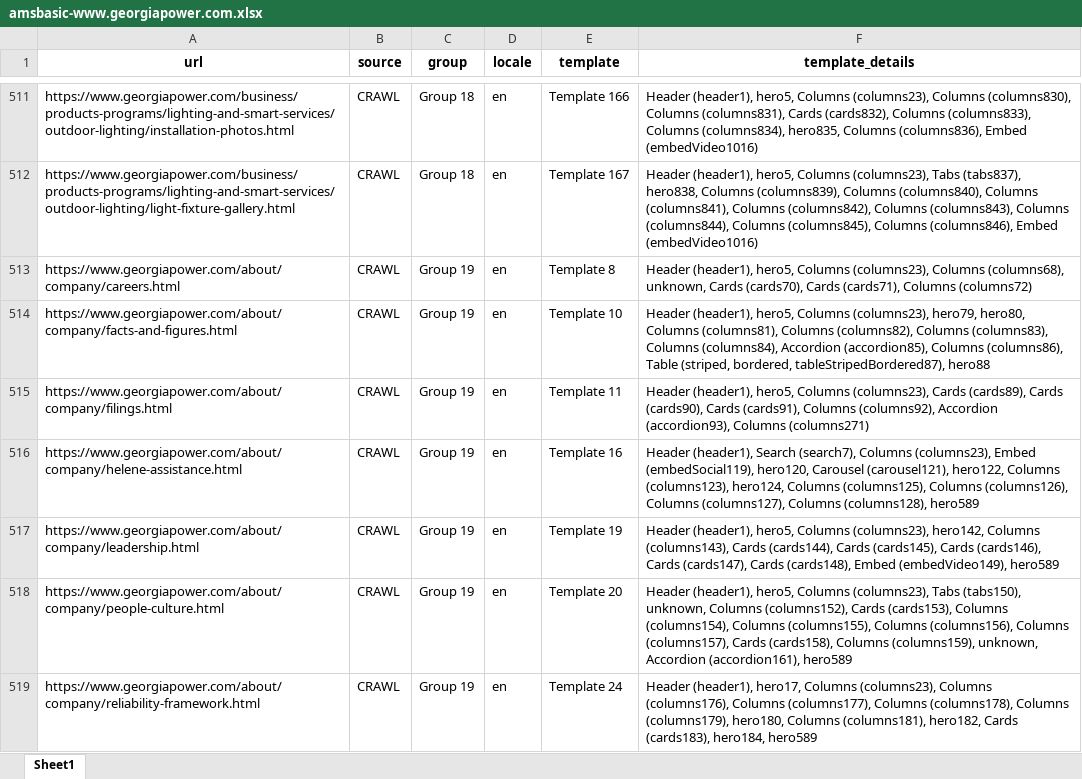
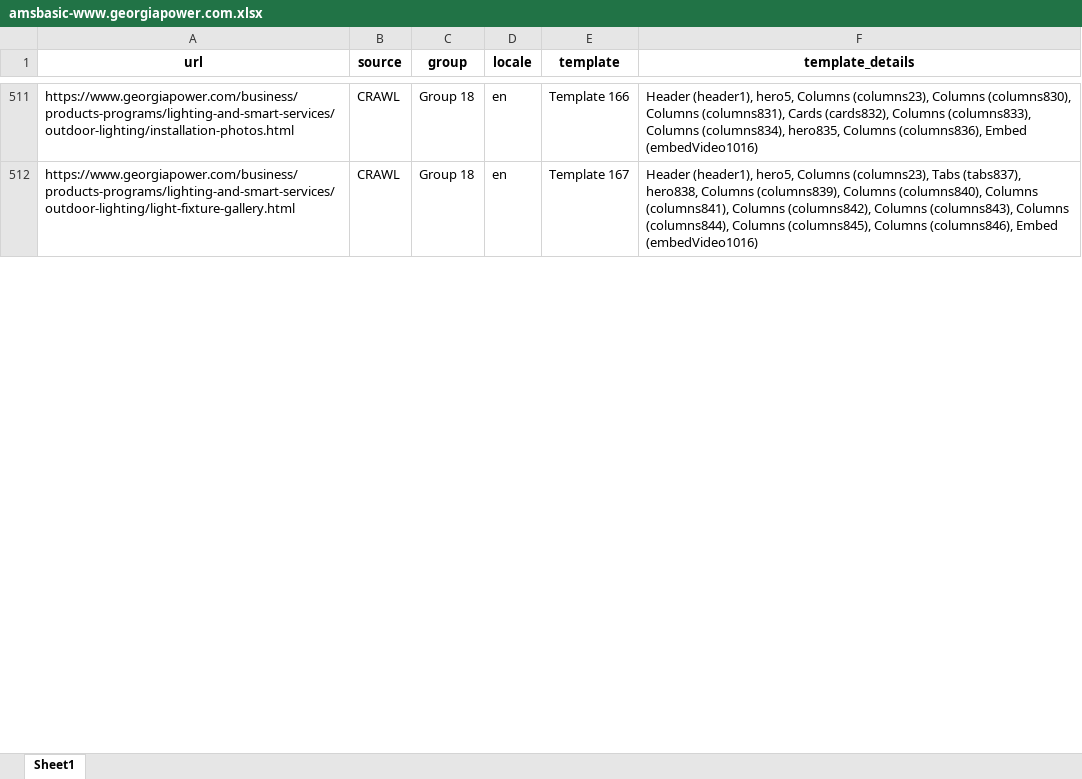
Before and after one commit to meejain/url-pattern-grouper-agent, an Excel workbook: basic_scoping/amsbasic-www.georgiapower.com.xlsx, sheet Sheet1, drawn as a sheet; only a part is shown, gaps mark what is left out; values as stored, in another font and other column widths than the file's, no borders; removed rows and columns are numbered as before the commit, all else as after; the diff covers the shown part only; the diff names each change by its address in the sheet, - before the commit and + after, or states it on an @@ line.

```diff
--- a/basic_scoping/amsbasic-www.georgiapower.com.xlsx (sheet Sheet1)
+++ b/basic_scoping/amsbasic-www.georgiapower.com.xlsx (sheet Sheet1)
-row 513: https://www.georgiapower.com/about/company/careers.html | CRAWL | Group 19 | en | Template 8 | Header (header1), hero5, Columns (columns23), Columns (columns68), unknown, Cards (cards70), Cards (cards71), Columns (columns72)
-row 514: https://www.georgiapower.com/about/company/facts-and-figures.html | CRAWL | Group 19 | en | Template 10 | Header (header1), hero5, Columns (columns23), hero79, hero80, Columns (columns81), Columns (columns82), Columns (columns83), Columns (columns84), Accordion (accordion85), Columns (columns86), Table (striped, bordered, tableStripedBordered87), hero88
-row 515: https://www.georgiapower.com/about/company/filings.html | CRAWL | Group 19 | en | Template 11 | Header (header1), hero5, Columns (columns23), Cards (cards89), Cards (cards90), Cards (cards91), Columns (columns92), Accordion (accordion93), Columns (columns271)
-row 516: https://www.georgiapower.com/about/company/helene-assistance.html | CRAWL | Group 19 | en | Template 16 | Header (header1), Search (search7), Columns (columns23), Embed (embedSocial119), hero120, Carousel (carousel121), hero122, Columns (columns123), hero124, Columns (columns125), Columns (columns126), Columns (columns127), Columns (columns128), hero589
-row 517: https://www.georgiapower.com/about/company/leadership.html | CRAWL | Group 19 | en | Template 19 | Header (header1), hero5, Columns (columns23), hero142, Columns (columns143), Cards (cards144), Cards (cards145), Cards (cards146), Cards (cards147), Cards (cards148), Embed (embedVideo149), hero589
-row 518: https://www.georgiapower.com/about/company/people-culture.html | CRAWL | Group 19 | en | Template 20 | Header (header1), hero5, Columns (columns23), Tabs (tabs150), unknown, Columns (columns152), Cards (cards153), Columns (columns154), Columns (columns155), Columns (columns156), Columns (columns157), Cards (cards158), Columns (columns159), unknown, Accordion (accordion161), hero589
-row 519: https://www.georgiapower.com/about/company/reliability-framework.html | CRAWL | Group 19 | en | Template 24 | Header (header1), hero17, Columns (columns23), Columns (columns176), Columns (columns177), Columns (columns178), Columns (columns179), hero180, Columns (columns181), hero182, Cards (cards183), hero184, hero589
```
Also changed, not shown: 36 added rows, 29 removed rows and 168 edited cells elsewhere in this sheet.
